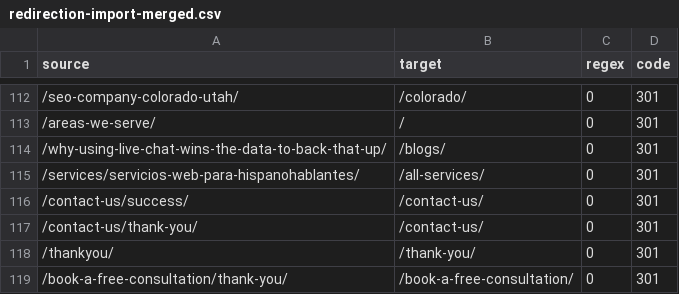
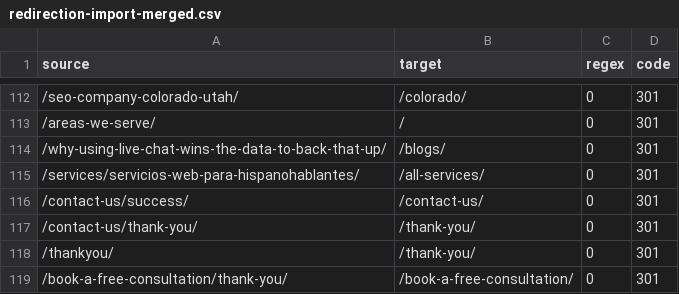
Before and after one commit to diptosarkarr/SBS-V2, a CSV file: redirection-import-merged.csv, drawn as a sheet; only a part is shown, gaps mark what is left out.

```diff
--- a/redirection-import-merged.csv
+++ b/redirection-import-merged.csv
@@ -116,3 +116,3 @@ source,target,regex,code
 /contact-us/success/,/contact-us/,0,301
-/contact-us/thank-you/,/contact-us/,0,301
+/contact-us/thank-you/,/thank-you/,0,301
 /thankyou/,/thank-you/,0,301
```
Also changed, not shown: 2 other files.
